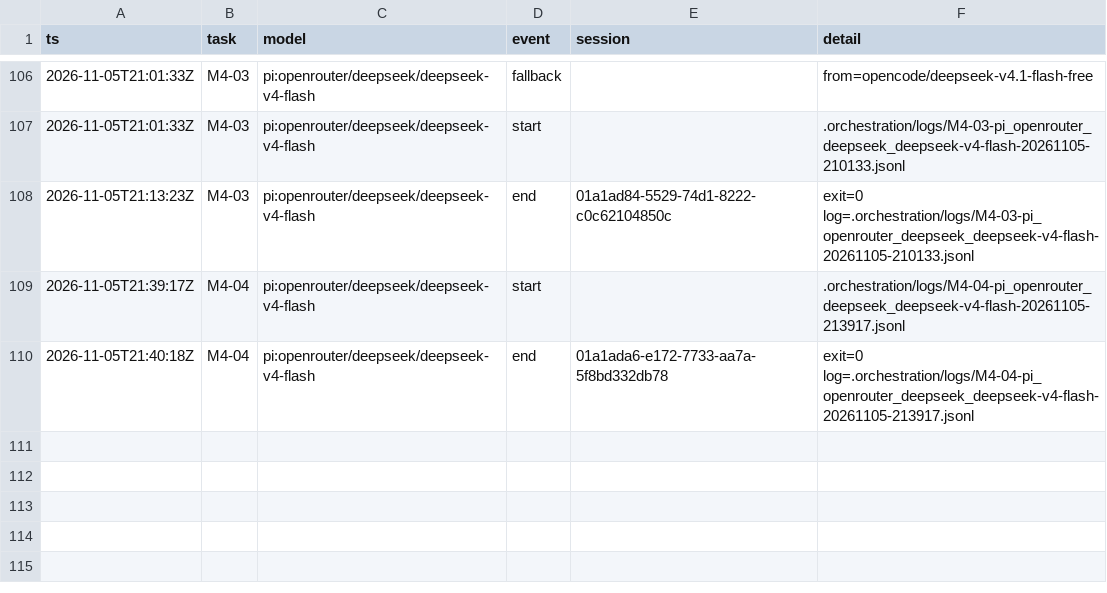
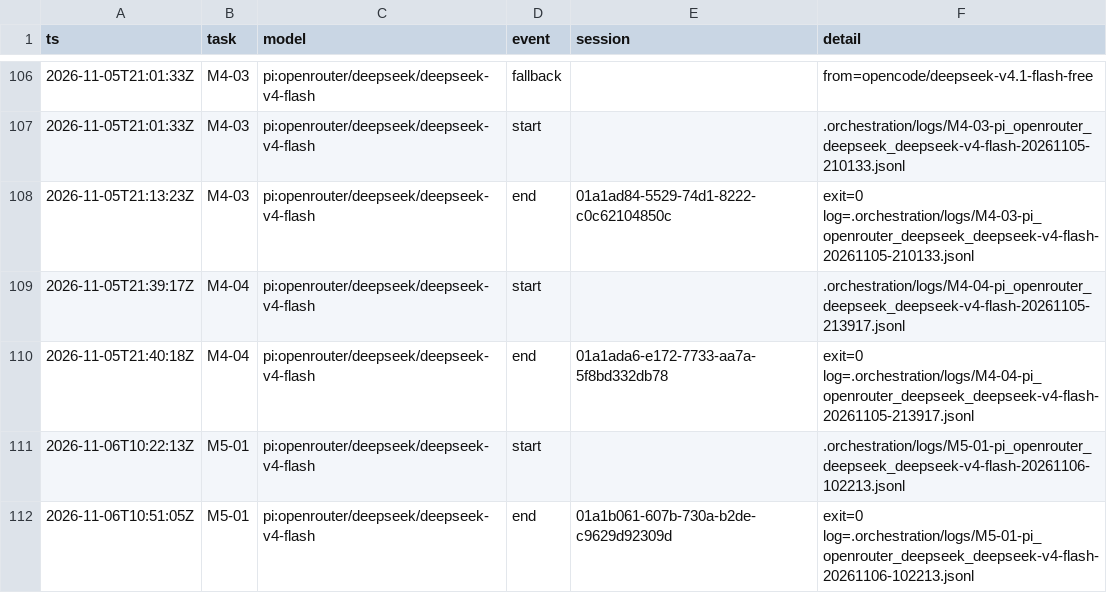
Before and after one commit to sillygoose-armando/Deepr, a TSV file: docs/cross-platform/orchestration/runs.tsv, drawn as a sheet; only a part is shown, gaps mark what is left out; the diff names each change by its address in the sheet, - before the commit and + after, or states it on an @@ line.

```diff
--- a/docs/cross-platform/orchestration/runs.tsv
+++ b/docs/cross-platform/orchestration/runs.tsv
+row 111: 2026-11-06T10:22:13Z | M5-01 | pi:openrouter/deepseek/deepseek-v4-flash | start |  | .orchestration/logs/M5-01-pi_openrouter_deepseek_deepseek-v4-flash-20261106-102213.jsonl
+row 112: 2026-11-06T10:51:05Z | M5-01 | pi:openrouter/deepseek/deepseek-v4-flash | end | 01a1b061-607b-730a-b2de-c9629d92309d | exit=0 log=.orchestration/logs/M5-01-pi_openrouter_deepseek_deepseek-v4-flash-20261106-102213.jsonl
```
Also changed, not shown: 2 other files.
